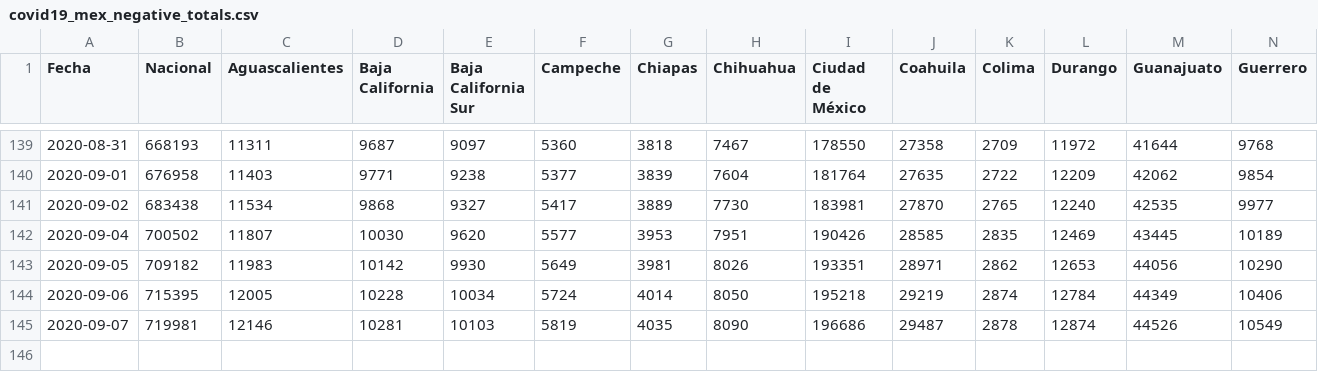
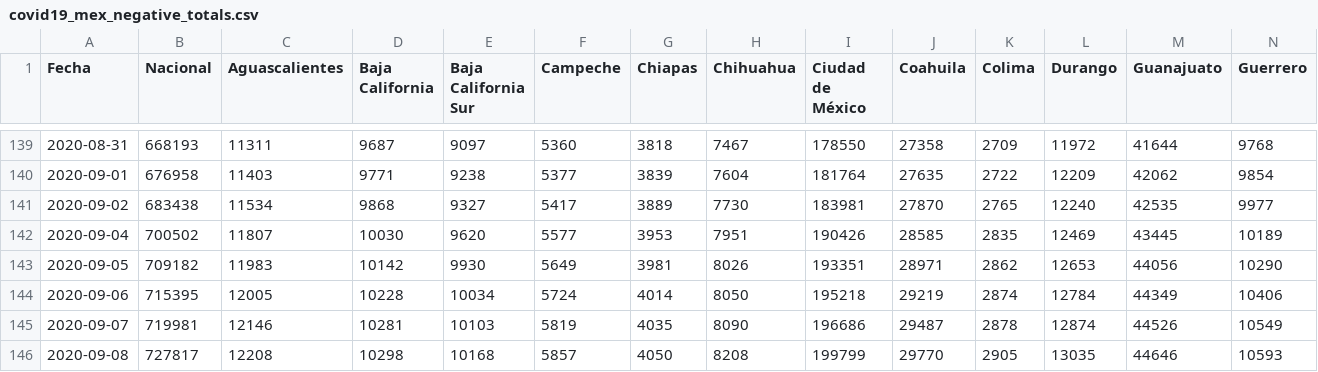
Before and after one commit to mexicovid19/covid-cases-timeseries, a CSV file: data/daily_totals/covid19_mex_negative_totals.csv, drawn as a sheet; only a part is shown, gaps mark what is left out; rows hold the shown columns only; the diff names each change by its address in the sheet, - before the commit and + after, or states it on an @@ line.

```diff
--- a/data/daily_totals/covid19_mex_negative_totals.csv
+++ b/data/daily_totals/covid19_mex_negative_totals.csv
+row 146: 2020-09-08 | 727817 | 12208 | 10298 | 10168 | 5857 | 4050 | 8208 | 199799 | 29770 | 2905 | 13035 | 44646 | 10593
```
Also changed, not shown: data/daily_totals/covid19_mex_awaiting_totals.csv, data/daily_totals/covid19_mex_confirmed_totals.csv, 3 other files.
